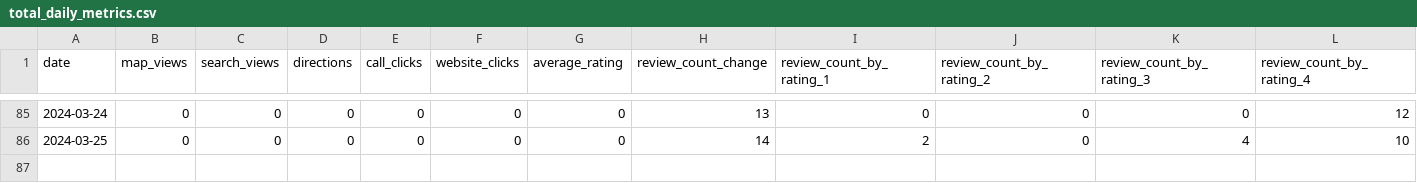
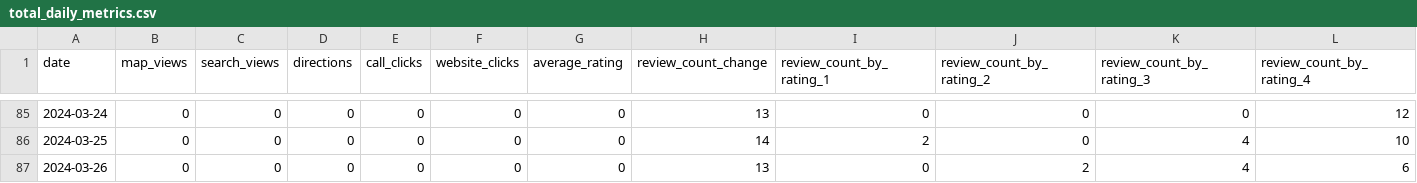
Before and after one commit to code4fukui/fukui-kanko-trend-data, a CSV file: 2024/total_daily_metrics.csv, drawn as a sheet; only a part is shown, gaps mark what is left out; rows hold the shown columns only; the diff names each change by its address in the sheet, - before the commit and + after, or states it on an @@ line.

```diff
--- a/2024/total_daily_metrics.csv
+++ b/2024/total_daily_metrics.csv
+row 87: 2024-03-26 | 0 | 0 | 0 | 0 | 0 | 0 | 13 | 0 | 2 | 4 | 6
```
Also changed, not shown: 2024/area_あわら市_f61af447-5fca-43f0-ad87-21245c01fede_daily_metrics.csv, 2024/area_おおい町_03fca8ec-a9a9-4fa3-be9d-5edadab1b4ae_daily_metrics.csv, 12 other files.
